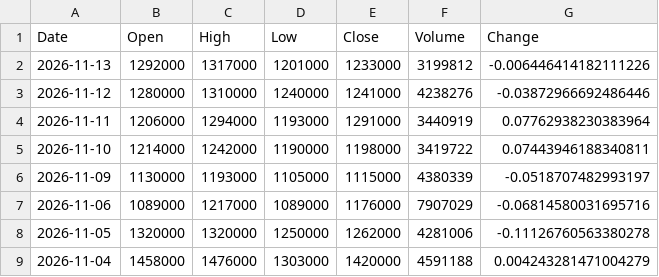
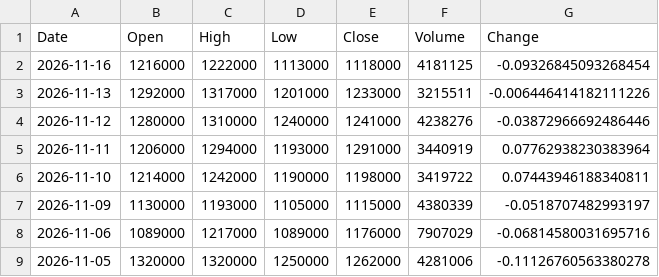
Before and after one commit to trizzen-jc/stock-data, a CSV file: data/Kospi/000660_SK하이닉스.csv, drawn as a sheet; only a part is shown; the shorter side is filled out with more unchanged rows.

```diff
--- a/data/Kospi/000660_SK하이닉스.csv
+++ b/data/Kospi/000660_SK하이닉스.csv
@@ -1,3 +1,4 @@
 Date,Open,High,Low,Close,Volume,Change
-2026-11-13,1292000,1317000,1201000,1233000,3199812,-0.006446414182111226
+2026-11-16,1216000,1222000,1113000,1118000,4181125,-0.09326845093268454
+2026-11-13,1292000,1317000,1201000,1233000,3215511,-0.006446414182111226
 2026-11-12,1280000,1310000,1240000,1241000,4238276,-0.03872966692486446
```
Also changed, not shown: data/Kosdaq/036930_주성엔지니어링.csv, data/Kosdaq/196170_알테오젠.csv, 38 other files.
